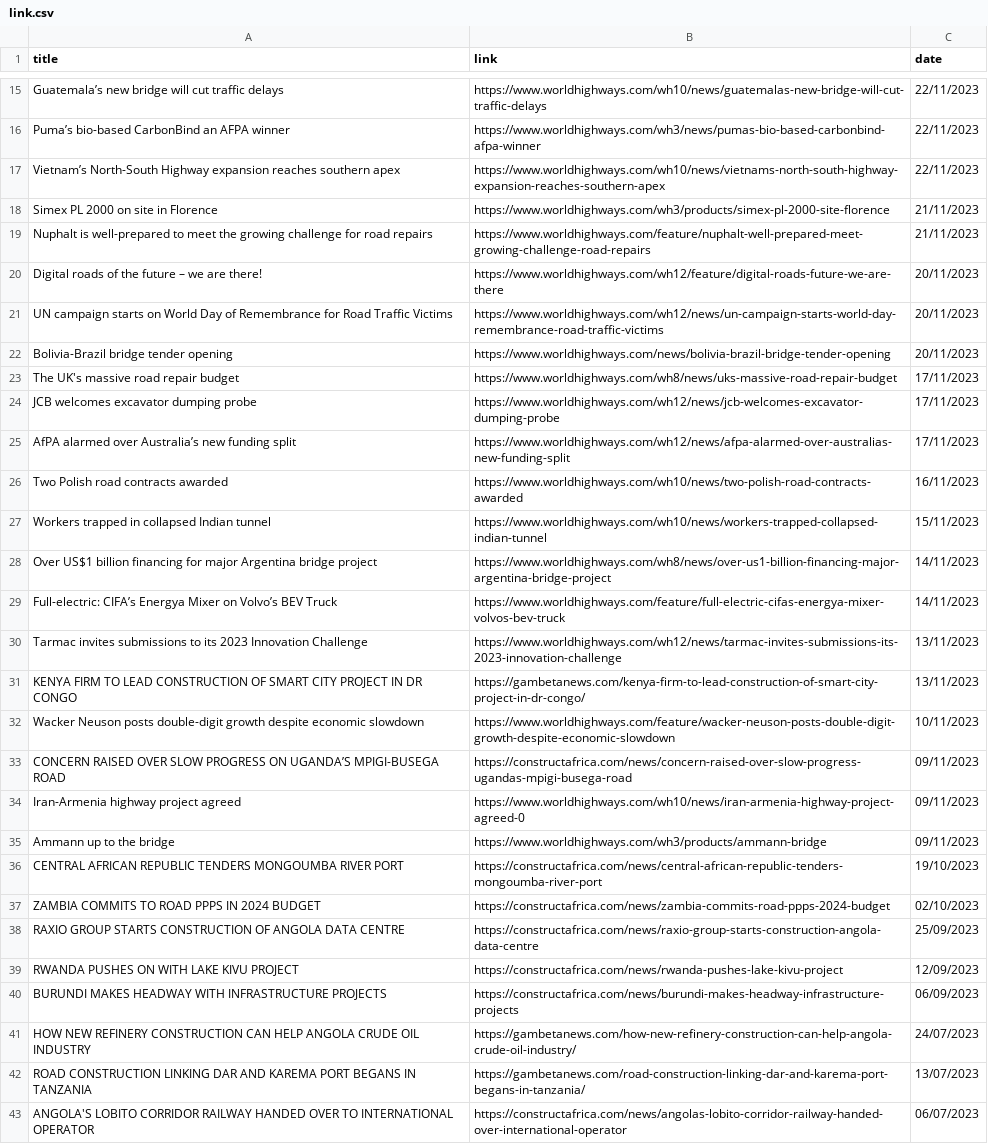
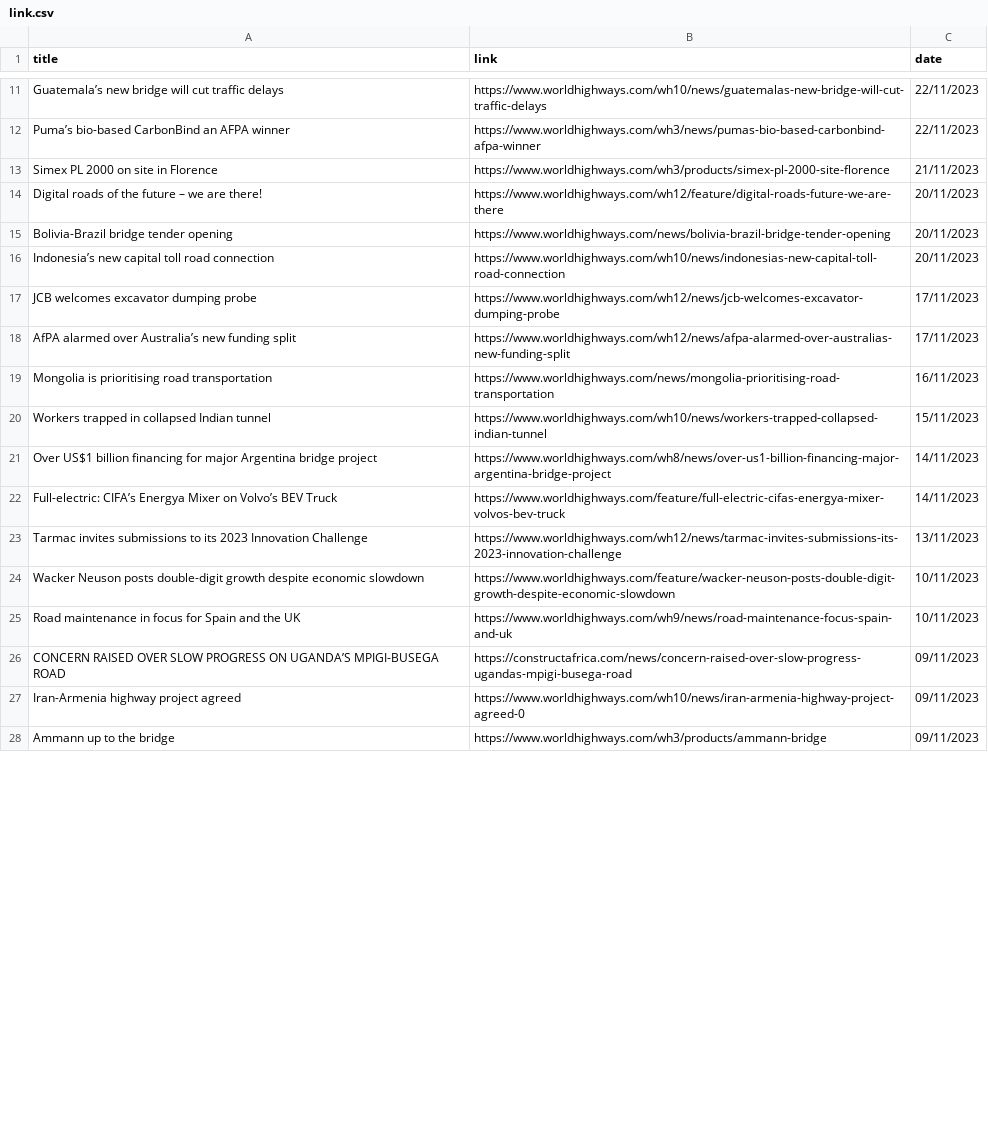
Before and after one commit to Ananthu2oo3/news_chronicle, a CSV file: link.csv, drawn as a sheet; only a part is shown, gaps mark what is left out; the diff covers the shown part only.

```diff
--- a/link.csv
+++ b/link.csv
@@ -16,12 +12,9 @@ Guatemala’s new bridge will cut traffic delays,https://www.worldhighways.com/w
 Puma’s bio-based CarbonBind an AFPA winner,https://www.worldhighways.com/wh3/news/pumas-bio-based-carbonbind-afpa-winner,22/11/2023
-Vietnam’s North-South Highway expansion reaches southern apex,https://www.worldhighways.com/wh10/news/vietnams-north-south-highway-expansion-reaches-southern-apex,22/11/2023
 Simex PL 2000 on site in Florence,https://www.worldhighways.com/wh3/products/simex-pl-2000-site-florence,21/11/2023
-Nuphalt is well-prepared to meet the growing challenge for road repairs,https://www.worldhighways.com/feature/nuphalt-well-prepared-meet-growing-challenge-road-repairs,21/11/2023
 Digital roads of the future – we are there!,https://www.worldhighways.com/wh12/feature/digital-roads-future-we-are-there,20/11/2023
-UN campaign starts on World Day of Remembrance for Road Traffic Victims,https://www.worldhighways.com/wh12/news/un-campaign-starts-world-day-remembrance-road-traffic-victims,20/11/2023
 Bolivia-Brazil bridge tender opening,https://www.worldhighways.com/news/bolivia-brazil-bridge-tender-opening,20/11/2023
-The UK's massive road repair budget,https://www.worldhighways.com/wh8/news/uks-massive-road-repair-budget,17/11/2023
+Indonesia’s new capital toll road connection,https://www.worldhighways.com/wh10/news/indonesias-new-capital-toll-road-connection,20/11/2023
 JCB welcomes excavator dumping probe,https://www.worldhighways.com/wh12/news/jcb-welcomes-excavator-dumping-probe,17/11/2023
 AfPA alarmed over Australia’s new funding split,https://www.worldhighways.com/wh12/news/afpa-alarmed-over-australias-new-funding-split,17/11/2023
-Two Polish road contracts awarded,https://www.worldhighways.com/wh10/news/two-polish-road-contracts-awarded,16/11/2023
+Mongolia is prioritising road transportation,https://www.worldhighways.com/news/mongolia-prioritising-road-transportation,16/11/2023
 Workers trapped in collapsed Indian tunnel,https://www.worldhighways.com/wh10/news/workers-trapped-collapsed-indian-tunnel,15/11/2023
@@ -30,4 +23,4 @@ Full-electric: CIFA’s Energya Mixer on Volvo’s BEV Truck,https://www.worldhi
 Tarmac invites submissions to its 2023 Innovation Challenge,https://www.worldhighways.com/wh12/news/tarmac-invites-submissions-its-2023-innovation-challenge,13/11/2023
-KENYA FIRM TO LEAD CONSTRUCTION OF SMART CITY PROJECT IN DR CONGO,https://gambetanews.com/kenya-firm-to-lead-construction-of-smart-city-project-in-dr-congo/,13/11/2023
 Wacker Neuson posts double-digit growth despite economic slowdown,https://www.worldhighways.com/feature/wacker-neuson-posts-double-digit-growth-despite-economic-slowdown,10/11/2023
+Road maintenance in focus for Spain and the UK,https://www.worldhighways.com/wh9/news/road-maintenance-focus-spain-and-uk,10/11/2023
 CONCERN RAISED OVER SLOW PROGRESS ON UGANDA’S MPIGI-BUSEGA ROAD,https://constructafrica.com/news/concern-raised-over-slow-progress-ugandas-mpigi-busega-road,09/11/2023
@@ -35,9 +28 @@ Iran-Armenia highway project agreed,https://www.worldhighways.com/wh10/news/iran
 Ammann up to the bridge,https://www.worldhighways.com/wh3/products/ammann-bridge,09/11/2023
-CENTRAL AFRICAN REPUBLIC TENDERS MONGOUMBA RIVER PORT,https://constructafrica.com/news/central-african-republic-tenders-mongoumba-river-port,19/10/2023
-ZAMBIA COMMITS TO ROAD PPPS IN 2024 BUDGET,https://constructafrica.com/news/zambia-commits-road-ppps-2024-budget,02/10/2023
-RAXIO GROUP STARTS CONSTRUCTION OF ANGOLA DATA CENTRE,https://constructafrica.com/news/raxio-group-starts-construction-angola-data-centre,25/09/2023
-RWANDA PUSHES ON WITH LAKE KIVU PROJECT,https://constructafrica.com/news/rwanda-pushes-lake-kivu-project,12/09/2023
-BURUNDI MAKES HEADWAY WITH INFRASTRUCTURE PROJECTS,https://constructafrica.com/news/burundi-makes-headway-infrastructure-projects,06/09/2023
-HOW NEW REFINERY CONSTRUCTION CAN HELP ANGOLA CRUDE OIL INDUSTRY,https://gambetanews.com/how-new-refinery-construction-can-help-angola-crude-oil-industry/,24/07/2023
-ROAD CONSTRUCTION LINKING DAR AND KAREMA PORT BEGANS IN TANZANIA,https://gambetanews.com/road-construction-linking-dar-and-karema-port-begans-in-tanzania/,13/07/2023
-ANGOLA'S LOBITO CORRIDOR RAILWAY HANDED OVER TO INTERNATIONAL OPERATOR,https://constructafrica.com/news/angolas-lobito-corridor-railway-handed-over-international-operator,06/07/2023
```
Also changed, not shown: 12 added rows, 21 removed rows and 2 edited cells elsewhere in this file, summaries.csv, 10 other files.
